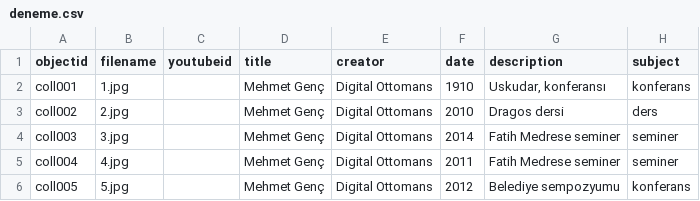
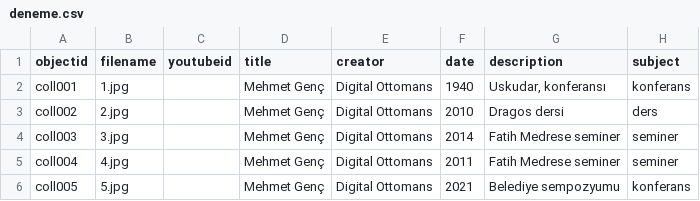
Before and after one commit to digitalottomans/demo, a CSV file: _data/deneme.csv, drawn as a sheet; only a part is shown; the diff names each change by its address in the sheet, - before the commit and + after, or states it on an @@ line.

Commit message:
oop

```diff
--- a/_data/deneme.csv
+++ b/_data/deneme.csv
-F2 (date): 1910
+F2 (date): 1940
-F6 (date): 2012
+F6 (date): 2021
```
